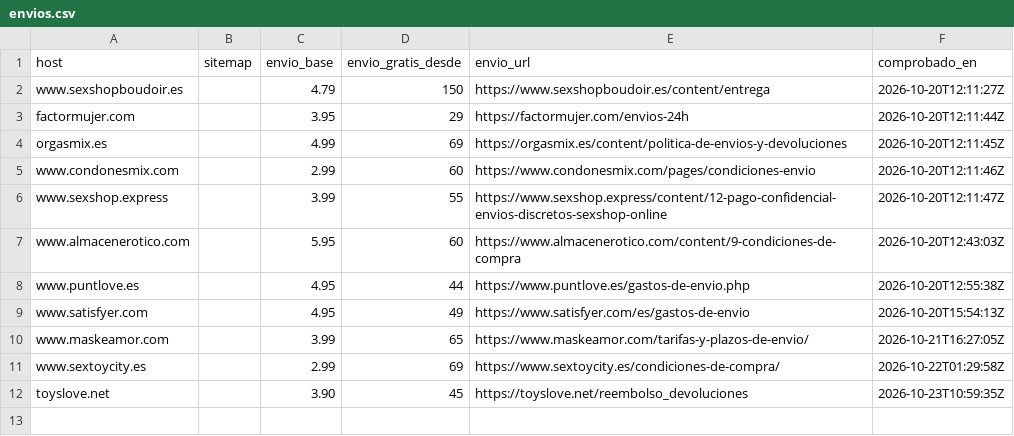
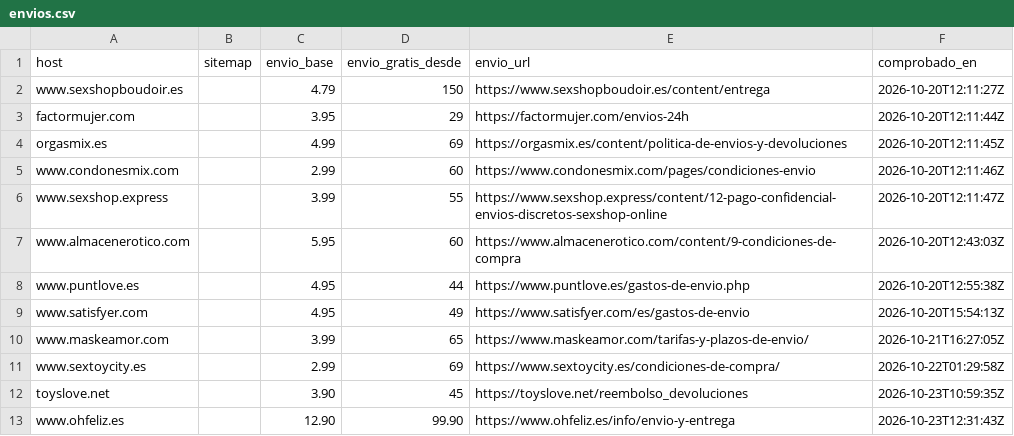
Before and after one commit to eroxfantasygtf-max/erox-competencia, a CSV file: envios.csv, drawn as a sheet.

```diff
--- a/envios.csv
+++ b/envios.csv
@@ -12 +12,2 @@ www.sextoycity.es,,2.99,69,https://www.sextoycity.es/condiciones-de-compra/,2026
 toyslove.net,,3.90,45,https://toyslove.net/reembolso_devoluciones,2026-10-23T10:59:35Z
+www.ohfeliz.es,,12.90,99.90,https://www.ohfeliz.es/info/envio-y-entrega,2026-10-23T12:31:43Z
```
Also changed, not shown: revisados.csv, 3 other files.
